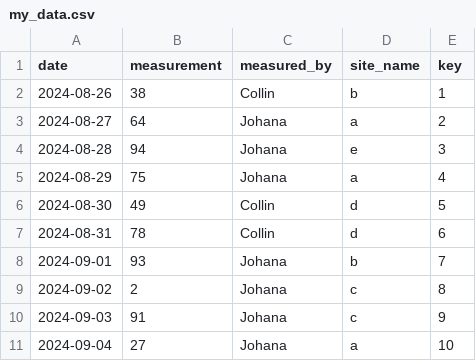
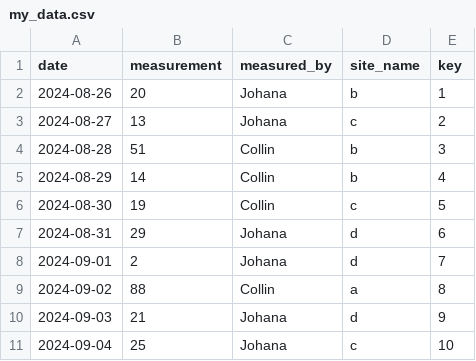
Before and after one commit to ecohealthalliance/ohcleandat, a CSV file: vignettes/data_examples/my_data.csv, drawn as a sheet.

Commit message:
allows expand structural metadata to overwrite existing values

```diff
--- a/vignettes/data_examples/my_data.csv
+++ b/vignettes/data_examples/my_data.csv
@@ -1,11 +1,11 @@
 "date","measurement","measured_by","site_name","key"
-2024-08-26,38,"Collin","b",1
-2024-08-27,64,"Johana","a",2
-2024-08-28,94,"Johana","e",3
-2024-08-29,75,"Johana","a",4
-2024-08-30,49,"Collin","d",5
-2024-08-31,78,"Collin","d",6
-2024-09-01,93,"Johana","b",7
-2024-09-02,2,"Johana","c",8
-2024-09-03,91,"Johana","c",9
-2024-09-04,27,"Johana","a",10
+2024-08-26,20,"Johana","b",1
+2024-08-27,13,"Johana","c",2
+2024-08-28,51,"Collin","b",3
+2024-08-29,14,"Collin","b",4
+2024-08-30,19,"Collin","c",5
+2024-08-31,29,"Johana","d",6
+2024-09-01,2,"Johana","d",7
+2024-09-02,88,"Collin","a",8
+2024-09-03,21,"Johana","d",9
+2024-09-04,25,"Johana","c",10
```
Also changed, not shown: 3 other files.
